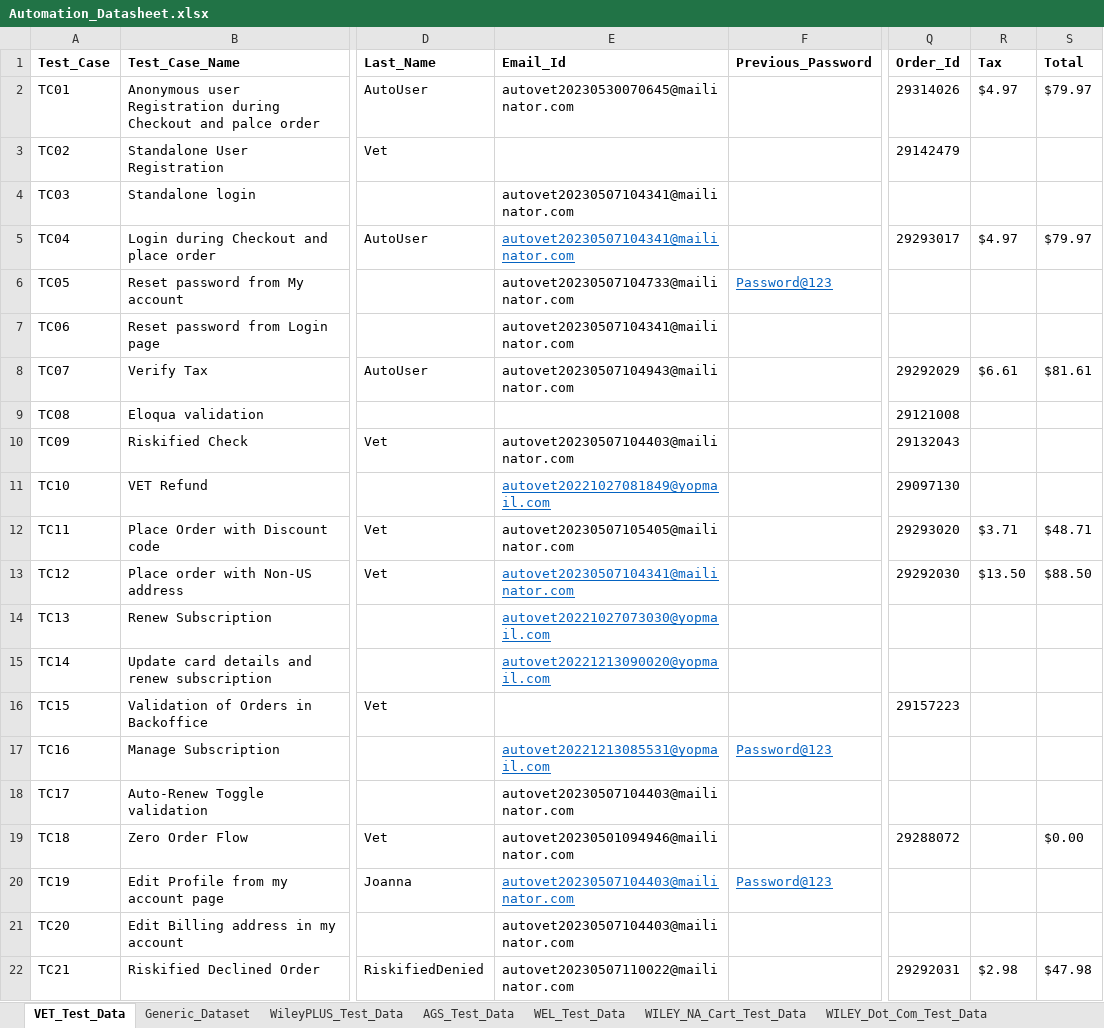
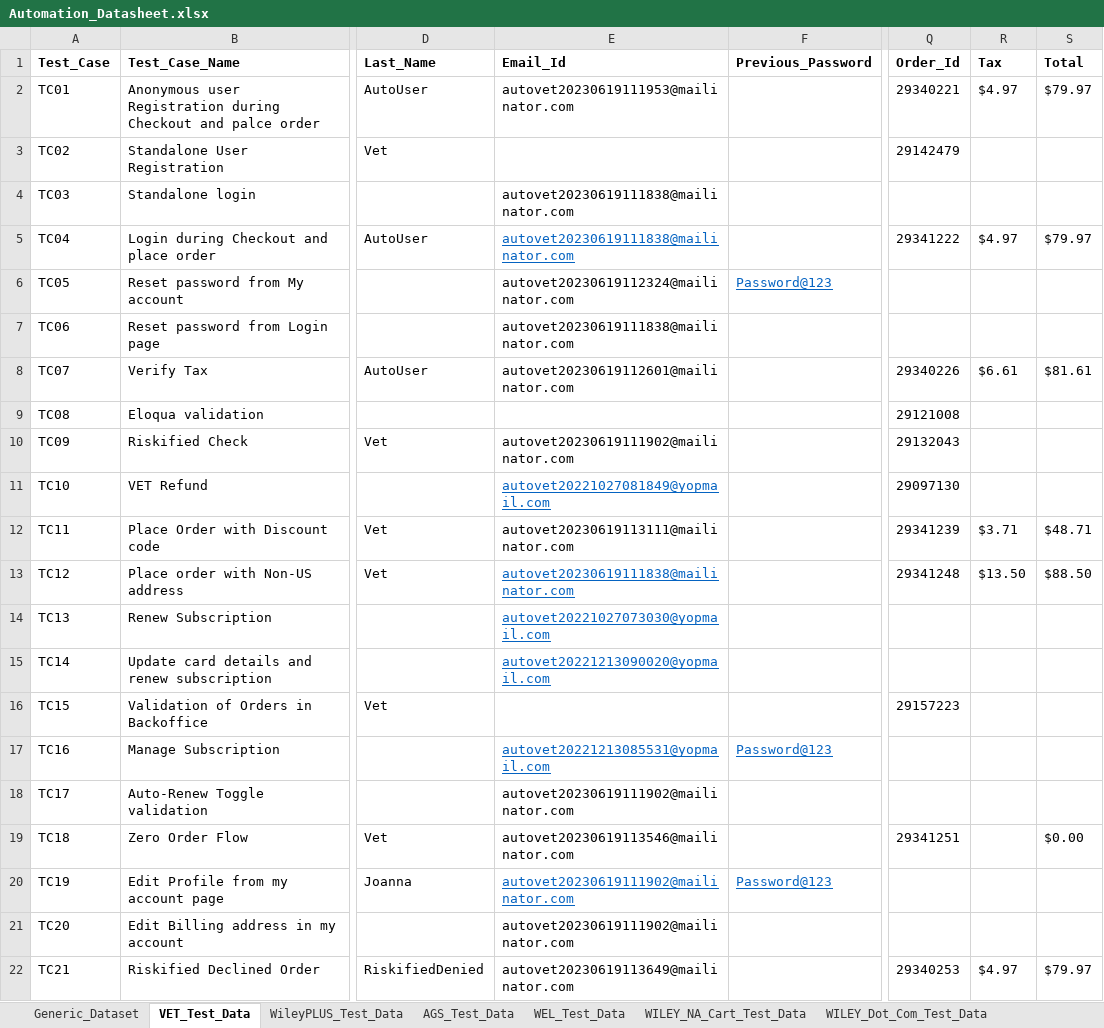
Before and after one commit to gsaha99/Ecommerce_QA, an Excel workbook: Test Data/Automation_Datasheet.xlsx, sheet VET_Test_Data, drawn as a sheet; only a part is shown, gaps mark what is left out; values as stored, in another font and other column widths than the file's, no borders; the diff names each change by its address in the sheet, - before the commit and + after, or states it on an @@ line.

```diff
--- a/Test Data/Automation_Datasheet.xlsx (sheet VET_Test_Data)
+++ b/Test Data/Automation_Datasheet.xlsx (sheet VET_Test_Data)
@@ sheet tab order changed: Generic_Dataset | VET_Test_Data | WileyPLUS_Test_Data | AGS_Test_Data | WEL_Test_Data | WILEY_NA_Cart_Test_Data | WILEY_Dot_Com_Test_Data @@
-E2 (Email_Id): autovet20230530070645@mailinator.com
+E2 (Email_Id): autovet20230619111953@mailinator.com
-Q2 (Order_Id): 29314026
+Q2 (Order_Id): 29340221
-E4:E5 (Email_Id): autovet20230507104341@mailinator.com
+E4:E5 (Email_Id): autovet20230619111838@mailinator.com
-Q5 (Order_Id): 29293017
+Q5 (Order_Id): 29341222
-E6 (Email_Id): autovet20230507104733@mailinator.com
+E6 (Email_Id): autovet20230619112324@mailinator.com
-E7 (Email_Id): autovet20230507104341@mailinator.com
+E7 (Email_Id): autovet20230619111838@mailinator.com
-E8 (Email_Id): autovet20230507104943@mailinator.com
+E8 (Email_Id): autovet20230619112601@mailinator.com
-Q8 (Order_Id): 29292029
+Q8 (Order_Id): 29340226
-E10 (Email_Id): autovet20230507104403@mailinator.com
+E10 (Email_Id): autovet20230619111902@mailinator.com
-E12 (Email_Id): autovet20230507105405@mailinator.com
+E12 (Email_Id): autovet20230619113111@mailinator.com
-Q12 (Order_Id): 29293020
+Q12 (Order_Id): 29341239
-E13 (Email_Id): autovet20230507104341@mailinator.com
+E13 (Email_Id): autovet20230619111838@mailinator.com
-Q13 (Order_Id): 29292030
+Q13 (Order_Id): 29341248
-E18 (Email_Id): autovet20230507104403@mailinator.com
+E18 (Email_Id): autovet20230619111902@mailinator.com
-E19 (Email_Id): autovet20230501094946@mailinator.com
+E19 (Email_Id): autovet20230619113546@mailinator.com
-Q19 (Order_Id): 29288072
+Q19 (Order_Id): 29341251
-E20:E21 (Email_Id): autovet20230507104403@mailinator.com
+E20:E21 (Email_Id): autovet20230619111902@mailinator.com
-E22 (Email_Id): autovet20230507110022@mailinator.com
+E22 (Email_Id): autovet20230619113649@mailinator.com
-Q22 (Order_Id): 29292031
+Q22 (Order_Id): 29340253
-R22 (Tax): $2.98
+R22 (Tax): $4.97
-S22 (Total): $47.98
+S22 (Total): $79.97
```
Also changed, not shown: sheet WILEY_NA_Cart_Test_Data, sheet AGS_Test_Data, sheet WEL_Test_Data, sheet WileyPLUS_Test_Data, other sheet tabs, 54 other files.
